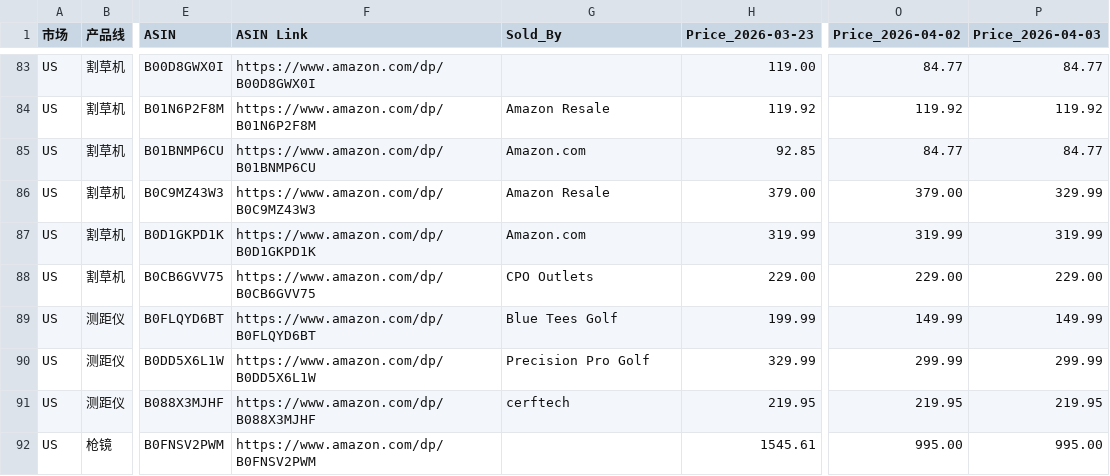
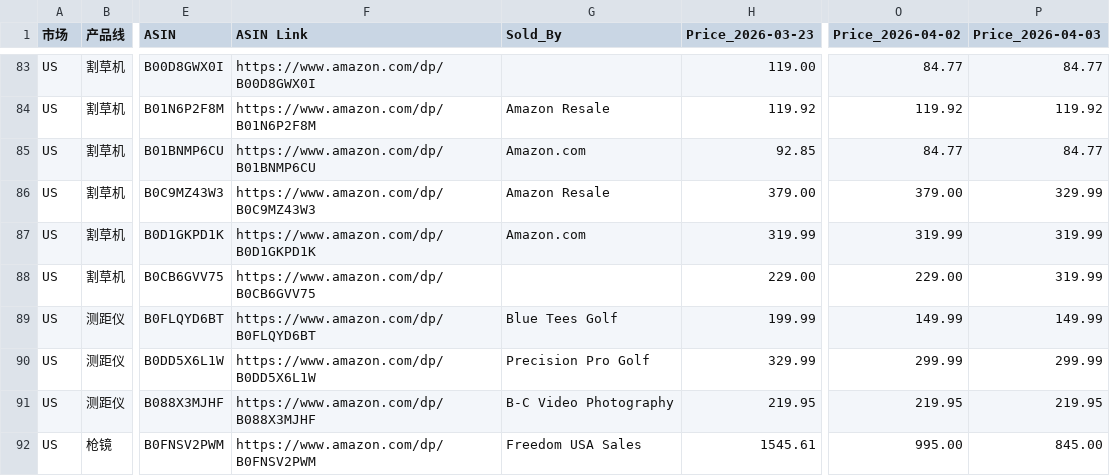
Before and after one commit to zoumingblue-spec/price-monitor, a CSV file: competitor_prices.csv, drawn as a sheet; only a part is shown, gaps mark what is left out; the diff covers the shown part only; the diff names each change by its address in the sheet, - before the commit and + after, or states it on an @@ line.

```diff
--- a/competitor_prices.csv
+++ b/competitor_prices.csv
-G88 (Sold_By): CPO Outlets
+G88 (Sold_By): (empty)
-P88 (Price_2026-04-03): 229.00
+P88 (Price_2026-04-03): 319.99
-G91 (Sold_By): cerftech
+G91 (Sold_By): B-C Video Photography
-G92 (Sold_By): (empty)
+G92 (Sold_By): Freedom USA Sales
-P92 (Price_2026-04-03): 995.00
+P92 (Price_2026-04-03): 845.00
```
Also changed, not shown: 16 edited cells elsewhere in this file.
